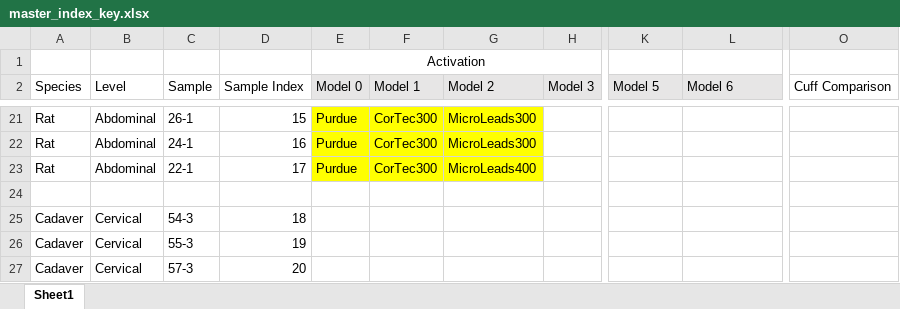
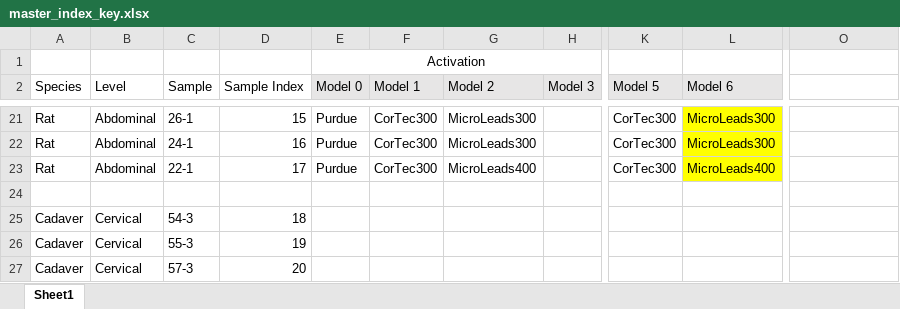
Before and after one commit to wmglab-duke/ascent, an Excel workbook: master_index_key.xlsx, sheet Sheet1, drawn as a sheet; only a part is shown, gaps mark what is left out; values as stored, in another font and other column widths than the file's, no borders; the diff covers the shown part only; the diff names each change by its address in the sheet, - before the commit and + after, or states it on an @@ line.

```diff
--- a/master_index_key.xlsx (sheet Sheet1)
+++ b/master_index_key.xlsx (sheet Sheet1)
-O2: Cuff Comparison
+O2: (empty)
-E21:G23 fill: #FFFF00
+E21:G23 fill: none
-K21:K23 (Model 5): (empty)
+K21:K23 (Model 5): CorTec300
-L21:L23 fill: none
+L21:L23 fill: #FFFF00
-L21:L22 (Model 6): (empty)
+L21:L22 (Model 6): MicroLeads300
-L23 (Model 6): (empty)
+L23 (Model 6): MicroLeads400
```
Also changed, not shown: 43 edited cells and cell formats elsewhere in this sheet, 43 other files.
